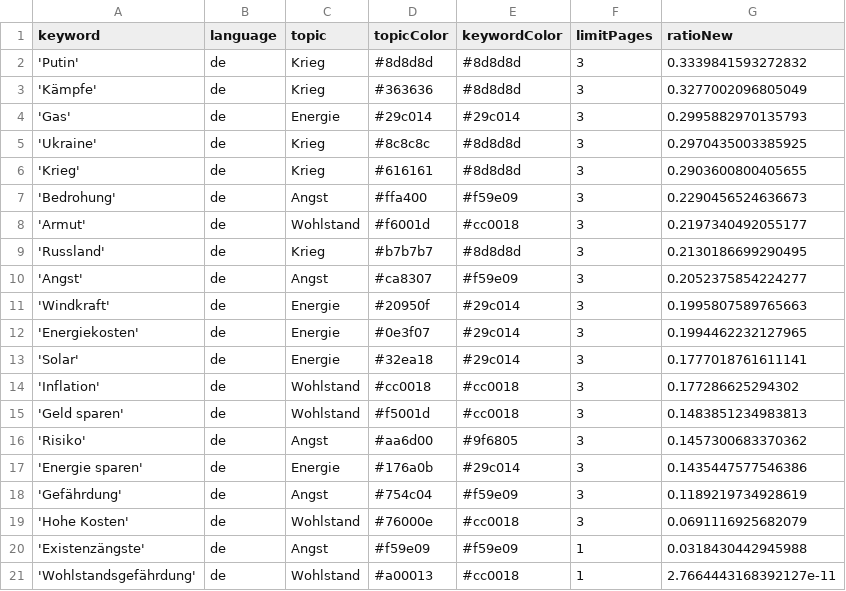
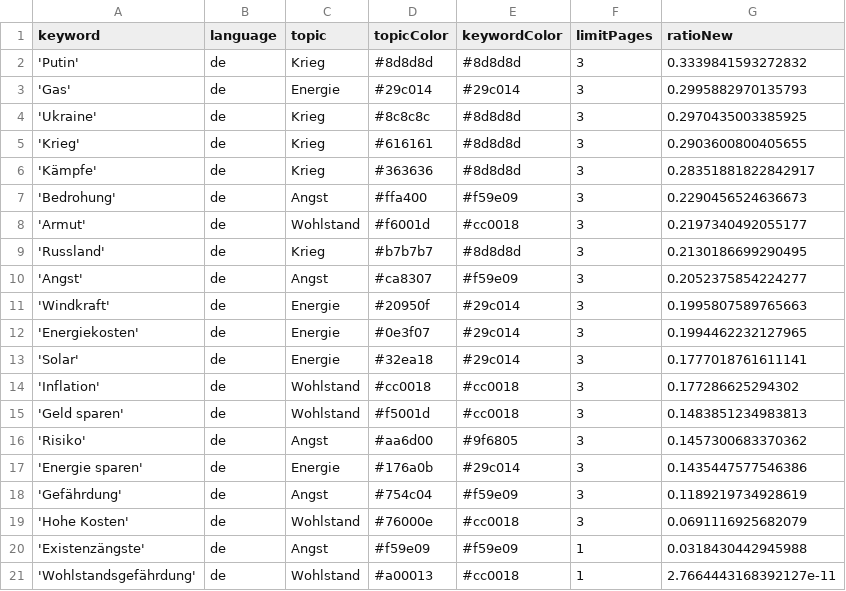
Before and after one commit to tg-news/winterIsComing2, a CSV file: keywords.csv, drawn as a sheet.

Commit message:
Commit from GitHub Actions (harvest:0.0)

```diff
--- a/keywords.csv
+++ b/keywords.csv
@@ -2,3 +2,2 @@ keyword,language,topic,topicColor,keywordColor,limitPages,ratioNew
 'Putin',de,Krieg,#8d8d8d,#8d8d8d,3,0.3339841593272832
-'Kämpfe',de,Krieg,#363636,#8d8d8d,3,0.3277002096805049
 'Gas',de,Energie,#29c014,#29c014,3,0.2995882970135793
@@ -6,2 +5,3 @@ keyword,language,topic,topicColor,keywordColor,limitPages,ratioNew
 'Krieg',de,Krieg,#616161,#8d8d8d,3,0.2903600800405655
+'Kämpfe',de,Krieg,#363636,#8d8d8d,3,0.28351881822842917
 'Bedrohung',de,Angst,#ffa400,#f59e09,3,0.2290456524636673
```
